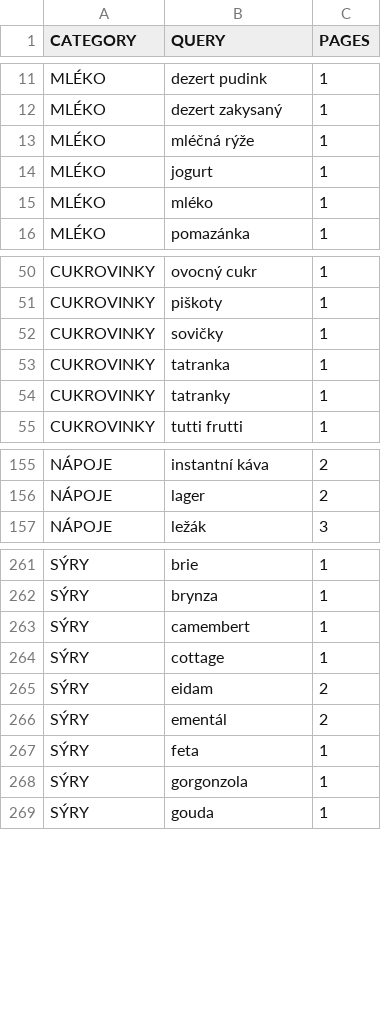
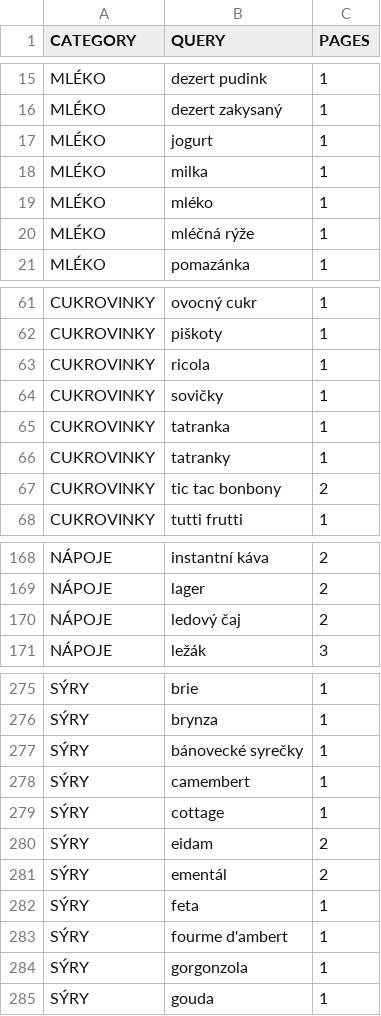
Before and after one commit to mxdpeep/koopi, a CSV file: go/scrape.csv, drawn as a sheet; only a part is shown, gaps mark what is left out; the diff covers the shown part only.

```diff
--- a/go/scrape.csv
+++ b/go/scrape.csv
@@ -12,5 +16,6 @@ MLÉKO,dezert pudink,1
 MLÉKO,dezert zakysaný,1
+MLÉKO,jogurt,1
+MLÉKO,milka,1
+MLÉKO,mléko,1
 MLÉKO,mléčná rýže,1
-MLÉKO,jogurt,1
-MLÉKO,mléko,1
 MLÉKO,pomazánka,1
@@ -51,2 +62,3 @@ CUKROVINKY,ovocný cukr,1
 CUKROVINKY,piškoty,1
+CUKROVINKY,ricola,1
 CUKROVINKY,sovičky,1
@@ -54,2 +66,3 @@ CUKROVINKY,tatranka,1
 CUKROVINKY,tatranky,1
+CUKROVINKY,tic tac bonbony,2
 CUKROVINKY,tutti frutti,1
@@ -156,2 +169,3 @@ NÁPOJE,instantní káva,2
 NÁPOJE,lager,2
+NÁPOJE,ledový čaj,2
 NÁPOJE,ležák,3
@@ -262,2 +276,3 @@ SÝRY,brie,1
 SÝRY,brynza,1
+SÝRY,bánovecké syrečky,1
 SÝRY,camembert,1
@@ -267,2 +282,3 @@ SÝRY,ementál,2
 SÝRY,feta,1
+SÝRY,fourme d'ambert,1
 SÝRY,gorgonzola,1
```
Also changed, not shown: 10 added rows, 2 moved rows and 2 edited cells elsewhere in this file, 3 other files.
